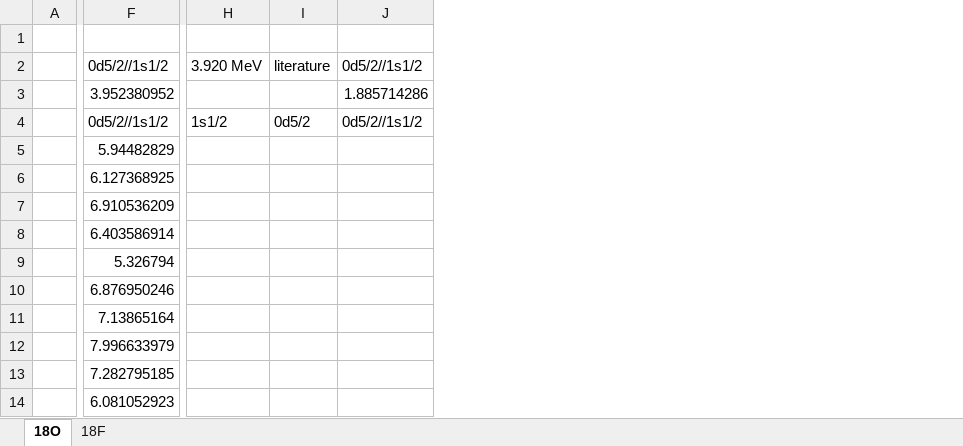
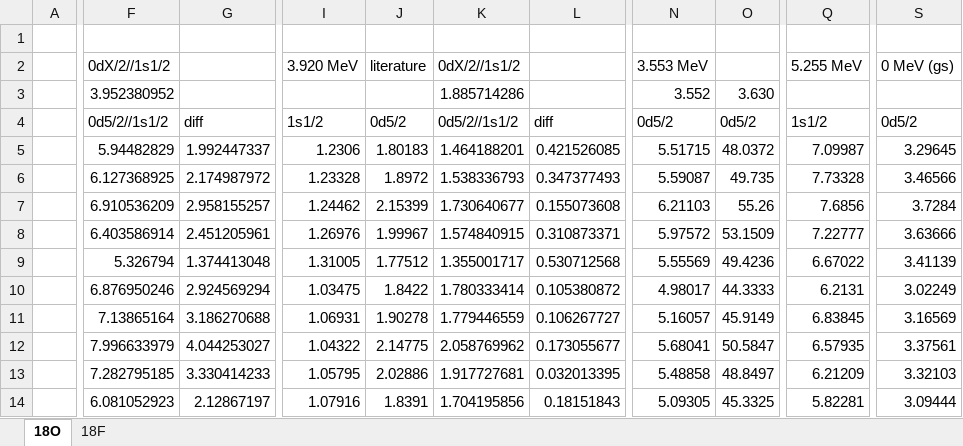
Before and after one commit to annakawecka/digios, an Excel workbook: analysis/corrected_working/SF_18O_18F.xlsx, sheet 18O, drawn as a sheet; only a part is shown, gaps mark what is left out; values as stored, in another font and other column widths than the file's, no cell formats; conditional formats not drawn; removed rows and columns are numbered as before the commit, all else as after; the diff covers the shown part only; the diff names each change by its address in the sheet, - before the commit and + after, or states it on an @@ line.

Commit message:
Update SF spreadsheet

```diff
--- a/analysis/corrected_working/SF_18O_18F.xlsx (sheet 18O)
+++ b/analysis/corrected_working/SF_18O_18F.xlsx (sheet 18O)
+column G, rows 4-14: diff | 1.992447337 | 2.174987972 | 2.958155257 | 2.451205961 | 1.374413048 | 2.924569294 | 3.186270688 | 4.044253027 | 3.330414233 | 2.12867197
-column H, rows 2-4: 3.920 MeV |  | 1s1/2
-column I, rows 2-4: literature |  | 0d5/2
-column J, rows 2-4: 0d5/2//1s1/2 | 1.885714286 | 0d5/2//1s1/2
+column I, rows 2-14: 3.920 MeV |  | 1s1/2 | 1.2306 | 1.23328 | 1.24462 | 1.26976 | 1.31005 | 1.03475 | 1.06931 | 1.04322 | 1.05795 | 1.07916
+column J, rows 2-14: literature |  | 0d5/2 | 1.80183 | 1.8972 | 2.15399 | 1.99967 | 1.77512 | 1.8422 | 1.90278 | 2.14775 | 2.02886 | 1.8391
+column K, rows 2-14: 0dX/2//1s1/2 | 1.885714286 | 0d5/2//1s1/2 | 1.464188201 | 1.538336793 | 1.730640677 | 1.574840915 | 1.355001717 | 1.780333414 | 1.779446559 | 2.058769962 | 1.917727681 | 1.704195856
+column L, rows 4-14: diff | 0.421526085 | 0.347377493 | 0.155073608 | 0.310873371 | 0.530712568 | 0.105380872 | 0.106267727 | 0.173055677 | 0.032013395 | 0.18151843
+column N, rows 2-14: 3.553 MeV | 3.552 | 0d5/2 | 5.51715 | 5.59087 | 6.21103 | 5.97572 | 5.55569 | 4.98017 | 5.16057 | 5.68041 | 5.48858 | 5.09305
+column O, rows 3-14: 3.630 | 0d5/2 | 48.0372 | 49.735 | 55.26 | 53.1509 | 49.4236 | 44.3333 | 45.9149 | 50.5847 | 48.8497 | 45.3325
+column Q, rows 2-14: 5.255 MeV |  | 1s1/2 | 7.09987 | 7.73328 | 7.6856 | 7.22777 | 6.67022 | 6.2131 | 6.83845 | 6.57935 | 6.21209 | 5.82281
+column S, rows 2-14: 0 MeV (gs) |  | 0d5/2 | 3.29645 | 3.46566 | 3.7284 | 3.63666 | 3.41139 | 3.02249 | 3.16569 | 3.37561 | 3.32103 | 3.09444
-F2: 0d5/2//1s1/2
+F2: 0dX/2//1s1/2
```
Also changed, not shown: 3 added columns elsewhere in this sheet, cell formats.
